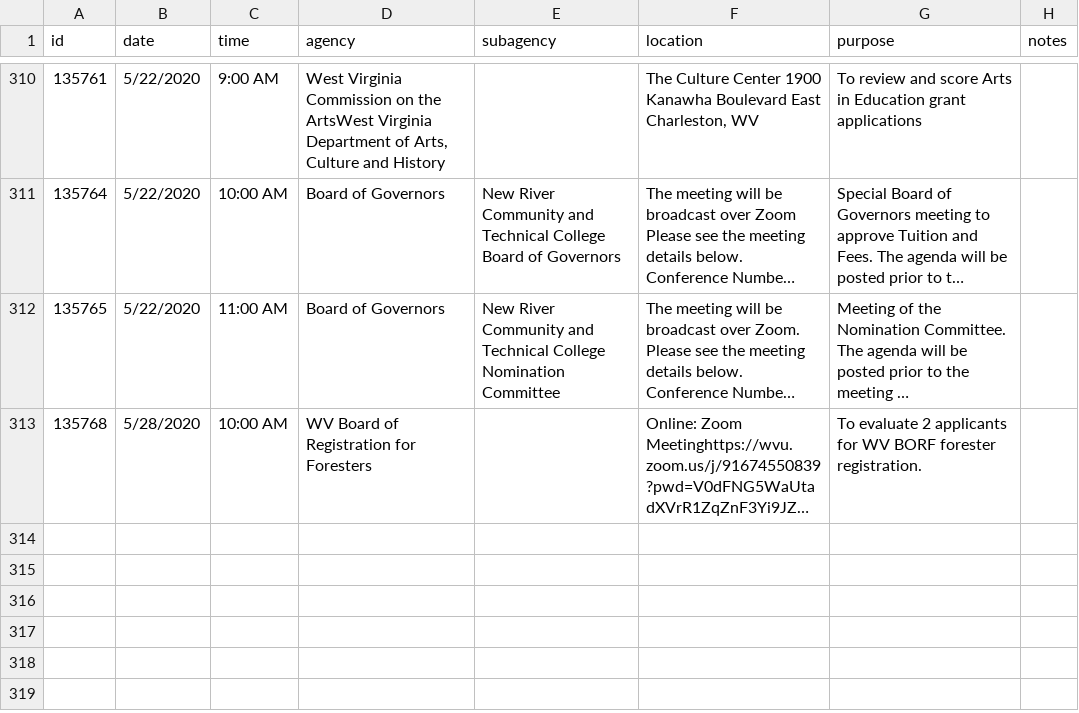
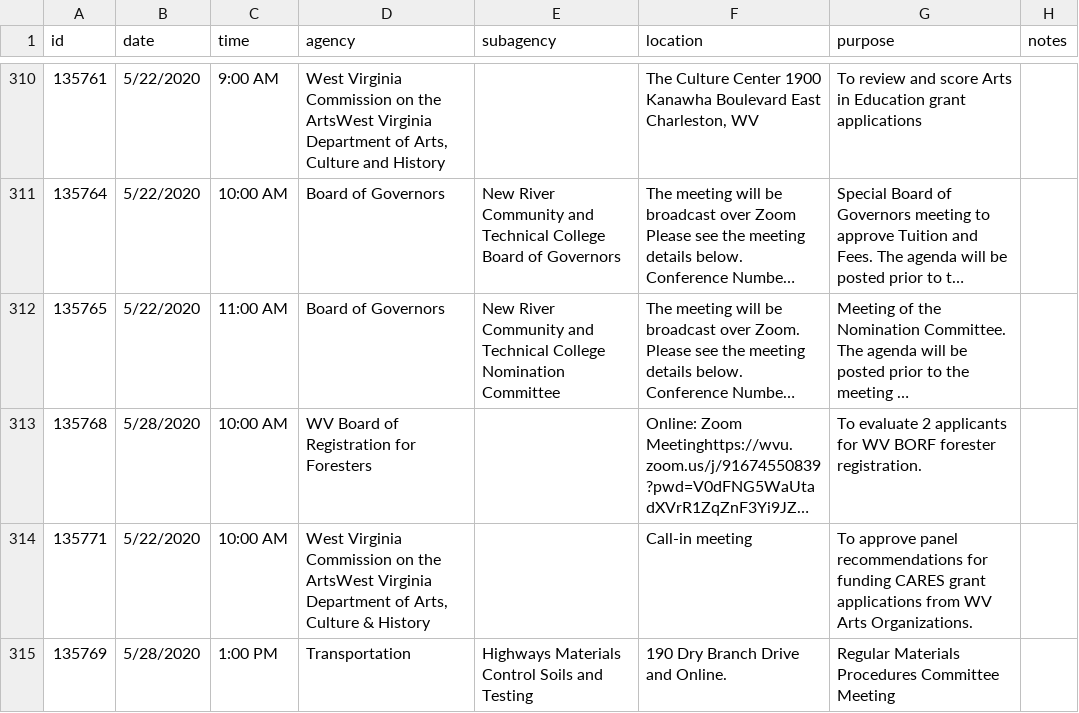
Before and after one commit to dwillis/wvu-projects, a CSV file: meeting-notices/meeting_notices.csv, drawn as a sheet; only a part is shown, gaps mark what is left out; long unchanged cells end in …; the diff names each change by its address in the sheet, - before the commit and + after, or states it on an @@ line.

Commit message:
updated meeting notices

```diff
--- a/meeting-notices/meeting_notices.csv
+++ b/meeting-notices/meeting_notices.csv
+row 314: 135771 | 5/22/2020 | 10:00 AM | West Virginia Commission on the ArtsWest Virginia Department of Arts, Culture & History |  | Call-in meeting | To approve panel recommendations for funding CARES grant applications from WV Arts Organizations.
+row 315: 135769 | 5/28/2020 | 1:00 PM | Transportation | Highways Materials Control Soils and Testing | 190 Dry Branch Drive and Online. | Regular Materials Procedures Committee Meeting
```
